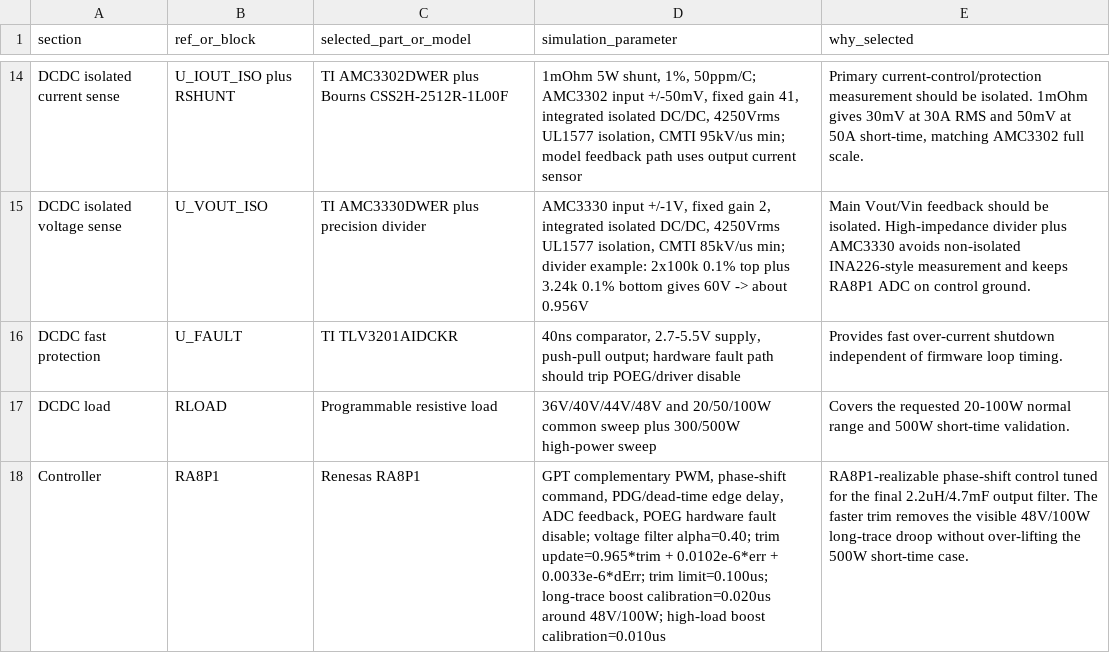
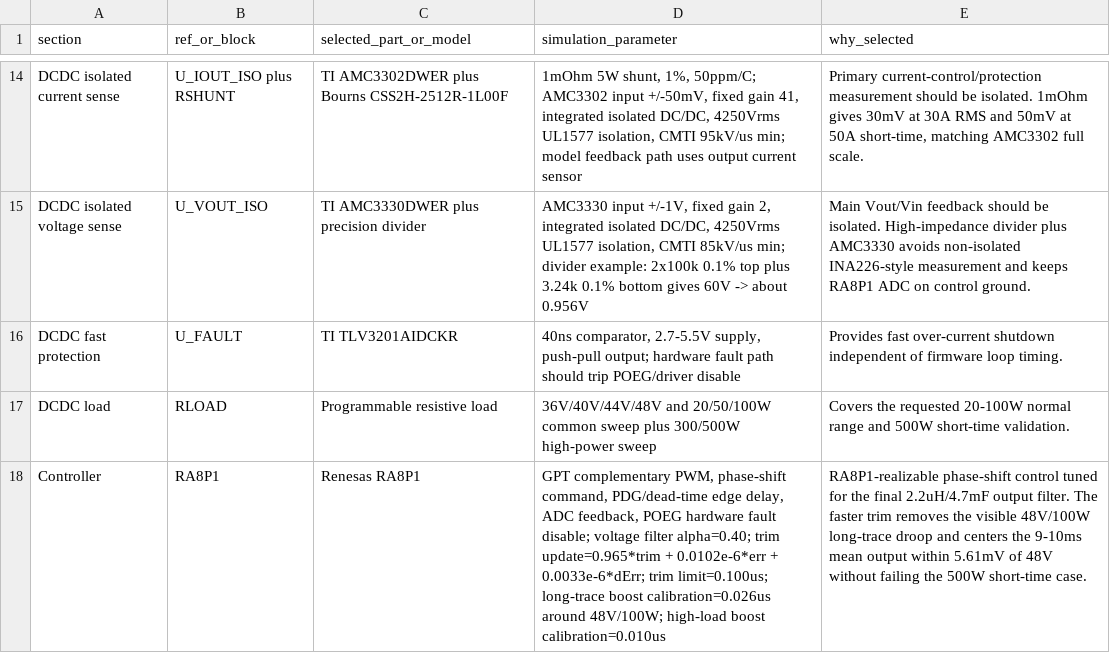
Before and after one commit to ryule5158/DAB_DCDC, a CSV file: DAB_RA8P1_PCB_Notes/FINAL_SIM_BOM_PARAMS.csv, drawn as a sheet; only a part is shown, gaps mark what is left out.

```diff
--- a/DAB_RA8P1_PCB_Notes/FINAL_SIM_BOM_PARAMS.csv
+++ b/DAB_RA8P1_PCB_Notes/FINAL_SIM_BOM_PARAMS.csv
@@ -17,2 +17,2 @@ DCDC fast protection,U_FAULT,TI TLV3201AIDCKR,"40ns comparator, 2.7-5.5V supply,
 DCDC load,RLOAD,Programmable resistive load,"36V/40V/44V/48V and 20/50/100W common sweep plus 300/500W high-power sweep","Covers the requested 20-100W normal range and 500W short-time validation."
-Controller,RA8P1,Renesas RA8P1,"GPT complementary PWM, phase-shift command, PDG/dead-time edge delay, ADC feedback, POEG hardware fault disable; voltage filter alpha=0.40; trim update=0.965*trim + 0.0102e-6*err + 0.0033e-6*dErr; trim limit=0.100us; long-trace boost calibration=0.020us around 48V/100W; high-load boost calibration=0.010us","RA8P1-realizable phase-shift control tuned for the final 2.2uH/4.7mF output filter. The faster trim removes the visible 48V/100W long-trace droop without over-lifting the 500W short-time case."
+Controller,RA8P1,Renesas RA8P1,"GPT complementary PWM, phase-shift command, PDG/dead-time edge delay, ADC feedback, POEG hardware fault disable; voltage filter alpha=0.40; trim update=0.965*trim + 0.0102e-6*err + 0.0033e-6*dErr; trim limit=0.100us; long-trace boost calibration=0.026us around 48V/100W; high-load boost calibration=0.010us","RA8P1-realizable phase-shift control tuned for the final 2.2uH/4.7mF output filter. The faster trim removes the visible 48V/100W long-trace droop and centers the 9-10ms mean output within 5.61mV of 48V without failing the 500W short-time case."
```
Also changed, not shown: DAB_RA8P1_PCB_Notes/final_physical_models_screenshots/DAB_RA8P1_Final_Physical_MOSFET_final_all_cases.csv, DAB_RA8P1_PCB_Notes/final_physical_models_screenshots/DAB_RA8P1_Final_Physical_MOSFET_mos_final_common_matrix.csv, 11 other files.
